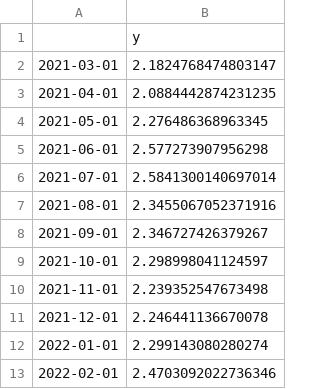
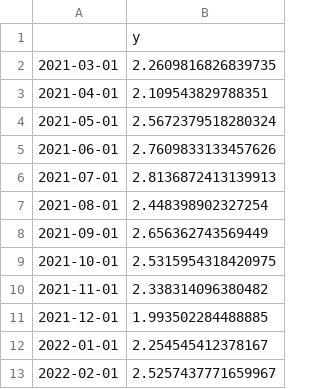
Before and after one commit to pepeEulogio/between, a CSV file: data/output/test.csv, drawn as a sheet.

```diff
--- a/data/output/test.csv
+++ b/data/output/test.csv
@@ -1,13 +1,13 @@
 ,y
-2021-03-01,2.1824768474803147
-2021-04-01,2.0884442874231235
-2021-05-01,2.276486368963345
-2021-06-01,2.577273907956298
-2021-07-01,2.5841300140697014
-2021-08-01,2.3455067052371916
-2021-09-01,2.346727426379267
-2021-10-01,2.298998041124597
-2021-11-01,2.239352547673498
-2021-12-01,2.246441136670078
-2022-01-01,2.299143080280274
-2022-02-01,2.4703092022736346
+2021-03-01,2.2609816826839735
+2021-04-01,2.109543829788351
+2021-05-01,2.5672379518280324
+2021-06-01,2.7609833133457626
+2021-07-01,2.8136872413139913
+2021-08-01,2.448398902327254
+2021-09-01,2.656362743569449
+2021-10-01,2.5315954318420975
+2021-11-01,2.338314096380482
+2021-12-01,1.993502284488885
+2022-01-01,2.254545412378167
+2022-02-01,2.5257437771659967
```
Also changed, not shown: 3 other files.
